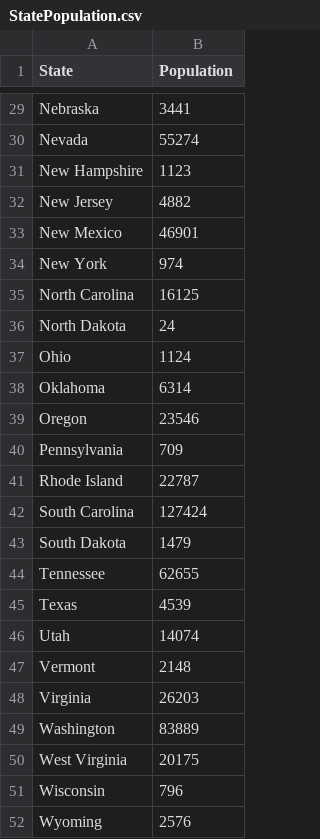
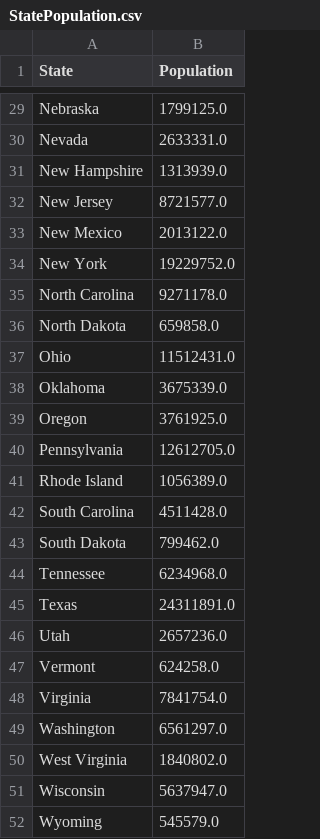
Before and after one commit to zahra-ahmed/ETL_project, a CSV file: Resources/StatePopulation.csv, drawn as a sheet; only a part is shown, gaps mark what is left out; the diff covers the shown part only; the diff names each change by its address in the sheet, - before the commit and + after, or states it on an @@ line.

```diff
--- a/Resources/StatePopulation.csv
+++ b/Resources/StatePopulation.csv
-B29 (Population): 3441
+B29 (Population): 1799125.0
-B30 (Population): 55274
+B30 (Population): 2633331.0
-B31 (Population): 1123
+B31 (Population): 1313939.0
-B32 (Population): 4882
+B32 (Population): 8721577.0
-B33 (Population): 46901
+B33 (Population): 2013122.0
-B34 (Population): 974
+B34 (Population): 19229752.0
-B35 (Population): 16125
+B35 (Population): 9271178.0
-B36 (Population): 24
+B36 (Population): 659858.0
-B37 (Population): 1124
+B37 (Population): 11512431.0
-B38 (Population): 6314
+B38 (Population): 3675339.0
-B39 (Population): 23546
+B39 (Population): 3761925.0
-B40 (Population): 709
+B40 (Population): 12612705.0
-B41 (Population): 22787
+B41 (Population): 1056389.0
-B42 (Population): 127424
+B42 (Population): 4511428.0
-B43 (Population): 1479
+B43 (Population): 799462.0
-B44 (Population): 62655
+B44 (Population): 6234968.0
-B45 (Population): 4539
+B45 (Population): 24311891.0
-B46 (Population): 14074
+B46 (Population): 2657236.0
-B47 (Population): 2148
+B47 (Population): 624258.0
-B48 (Population): 26203
+B48 (Population): 7841754.0
-B49 (Population): 83889
+B49 (Population): 6561297.0
-B50 (Population): 20175
+B50 (Population): 1840802.0
-B51 (Population): 796
+B51 (Population): 5637947.0
-B52 (Population): 2576
+B52 (Population): 545579.0
```
Also changed, not shown: 27 edited cells elsewhere in this file, 4 other files.
